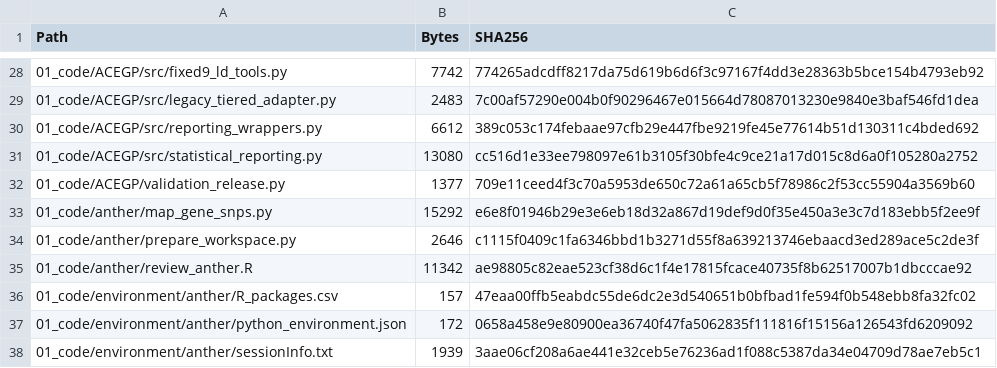
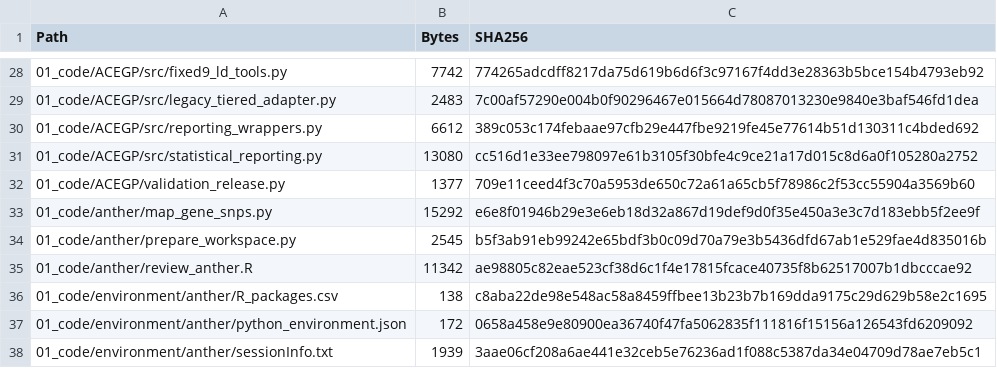
Before and after one commit to Toward-dawn/ACEGP-rice, a CSV file: FILE_MANIFEST.csv, drawn as a sheet; only a part is shown, gaps mark what is left out.

Commit message:
Simplify anther analysis dependencies

```diff
--- a/FILE_MANIFEST.csv
+++ b/FILE_MANIFEST.csv
@@ -33,5 +33,5 @@ Path,Bytes,SHA256
 01_code/anther/map_gene_snps.py,15292,e6e8f01946b29e3e6eb18d32a867d19def9d0f35e450a3e3c7d183ebb5f2ee9f
-01_code/anther/prepare_workspace.py,2646,c1115f0409c1fa6346bbd1b3271d55f8a639213746ebaacd3ed289ace5c2de3f
+01_code/anther/prepare_workspace.py,2545,b5f3ab91eb99242e65bdf3b0c09d70a79e3b5436dfd67ab1e529fae4d835016b
 01_code/anther/review_anther.R,11342,ae98805c82eae523cf38d6c1f4e17815fcace40735f8b62517007b1dbcccae92
-01_code/environment/anther/R_packages.csv,157,47eaa00ffb5eabdc55de6dc2e3d540651b0bfbad1fe594f0b548ebb8fa32fc02
+01_code/environment/anther/R_packages.csv,138,c8aba22de98e548ac58a8459ffbee13b23b7b169dda9175c29d629b58e2c1695
 01_code/environment/anther/python_environment.json,172,0658a458e9e80900ea36740f47fa5062835f111816f15156a126543fd6209092
```
